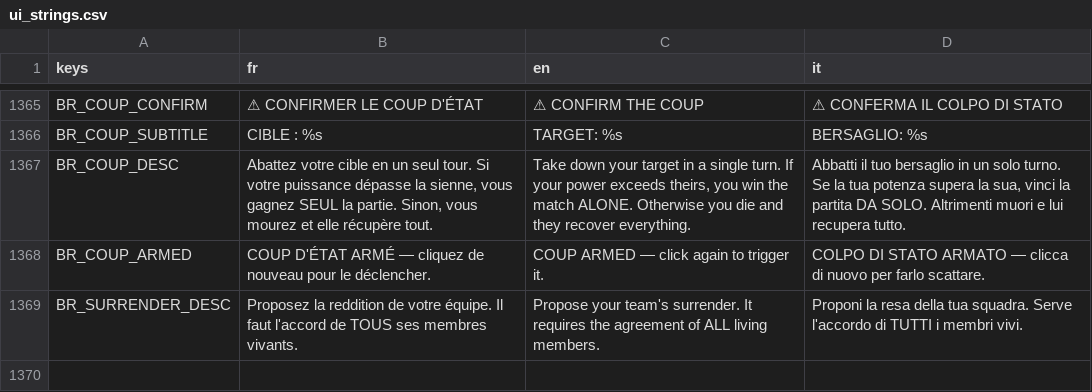
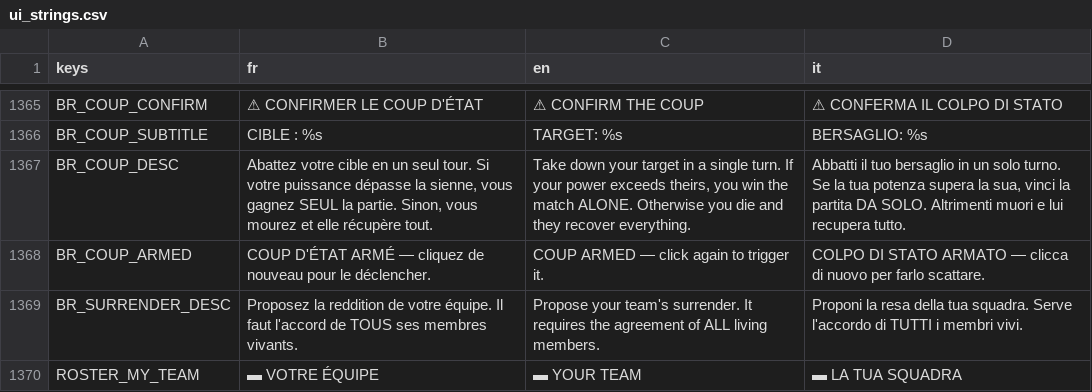
Before and after one commit to Hakim1195/Wasteland-Warfare-Frontend, a CSV file: translations/ui_strings.csv, drawn as a sheet; only a part is shown, gaps mark what is left out.

```diff
--- a/translations/ui_strings.csv
+++ b/translations/ui_strings.csv
@@ -1369 +1369,2 @@ BR_COUP_ARMED,"COUP D'ÉTAT ARMÉ — cliquez de nouveau pour le déclencher.","
 BR_SURRENDER_DESC,"Proposez la reddition de votre équipe. Il faut l'accord de TOUS ses membres vivants.","Propose your team's surrender. It requires the agreement of ALL living members.","Proponi la resa della tua squadra. Serve l'accordo di TUTTI i membri vivi."
+ROSTER_MY_TEAM,"▬ VOTRE ÉQUIPE","▬ YOUR TEAM","▬ LA TUA SQUADRA"
```
Also changed, not shown: 14 other files.
